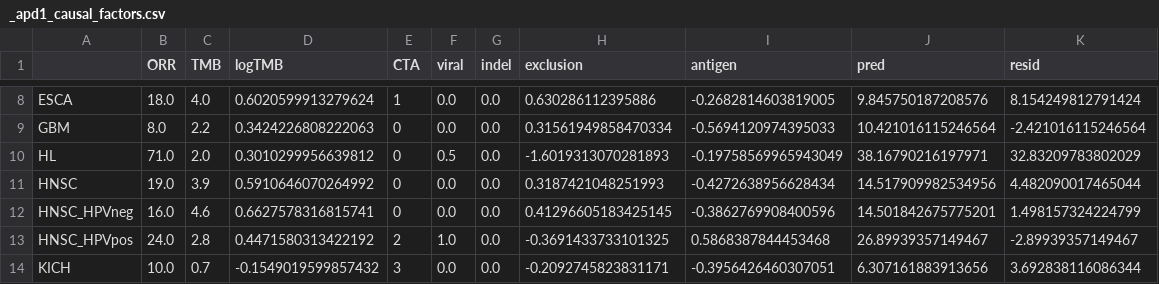
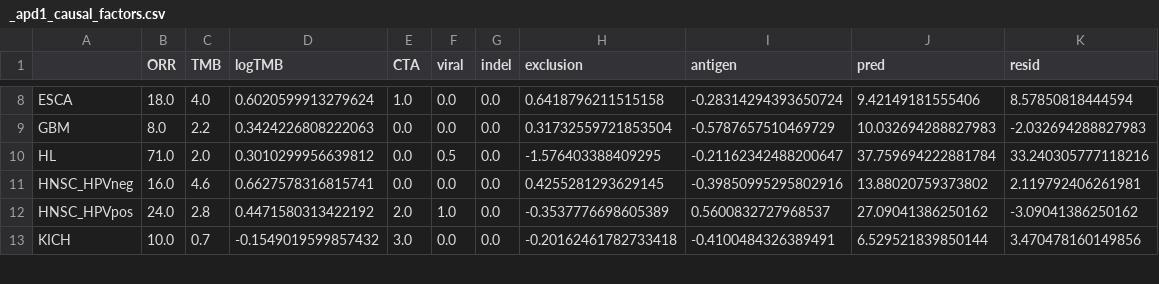
Before and after one commit to pirl-unc/pirlygenes, a CSV file: analyses/outputs/apd1_causal_factors/_apd1_causal_factors.csv, drawn as a sheet; only a part is shown, gaps mark what is left out; removed rows and columns are numbered as before the commit, all else as after; the diff covers the shown part only; the diff names each change by its address in the sheet, - before the commit and + after, or states it on an @@ line.

Commit message:
CTA burden respects missing != zero (coverage-aware ON count)
Critical-eval follow-up. The CTA-burden factor counted ON antigens with
(mat[cta_genes] >= log10(6)).sum() over the cohort x gene matrix. A CTA
gene a cohort never measured is NaN; NaN >= thr is False, so it was
silently counted as 'off' instead of excluded - a missing != zero
violation. It deflated CTA for low-coverage cohorts (SCLC measures only
~201/271 CTAs; HL 259/271) as a measurement artifact, not biology.

New shared _apd1_factors.cta_burden() takes the ON-rate among MEASURED
CTAs (NaN excluded from numerator and denominator) and rescales to the
median measured panel size; cohorts under 50% coverage get NaN rather
than a deflated count. SCLC CTA 3 -> 4.0; SKCM still tops. Wired into
both apd1_causal_factors.py and apd1_landscape.py (single source of
truth); removed the duplicated naive counts. Canonical CSVs regenerated.

```diff
--- a/analyses/outputs/apd1_causal_factors/_apd1_causal_factors.csv
+++ b/analyses/outputs/apd1_causal_factors/_apd1_causal_factors.csv
-E8 (CTA): 1
+E8 (CTA): 1.0
-H8 (exclusion): 0.630286112395886
+H8 (exclusion): 0.6418796211515158
-I8 (antigen): -0.2682814603819005
+I8 (antigen): -0.28314294393650724
-J8 (pred): 9.845750187208576
+J8 (pred): 9.42149181555406
-K8 (resid): 8.154249812791424
+K8 (resid): 8.57850818444594
-E9:E10 (CTA): 0
+E9:E10 (CTA): 0.0
-H9 (exclusion): 0.31561949858470334
+H9 (exclusion): 0.31732559721853504
-I9 (antigen): -0.5694120974395033
+I9 (antigen): -0.5787657510469729
-J9 (pred): 10.421016115246564
+J9 (pred): 10.032694288827983
-K9 (resid): -2.421016115246564
+K9 (resid): -2.032694288827983
-H10 (exclusion): -1.6019313070281893
+H10 (exclusion): -1.576403388409295
-I10 (antigen): -0.19758569965943049
+I10 (antigen): -0.21162342488200647
-J10 (pred): 38.16790216197971
+J10 (pred): 37.759694222881784
-K10 (resid): 32.83209783802029
+K10 (resid): 33.240305777118216
-row 11: HNSC | 19.0 | 3.9 | 0.5910646070264992 | 0 | 0.0 | 0.0 | 0.3187421048251993 | -0.4272638956628434 | 14.517909982534956 | 4.482090017465044
-E11 (CTA): 0
+E11 (CTA): 0.0
-H11 (exclusion): 0.41296605183425145
+H11 (exclusion): 0.4255281293629145
-I11 (antigen): -0.3862769908400596
+I11 (antigen): -0.39850995295802916
-J11 (pred): 14.501842675775201
+J11 (pred): 13.88020759373802
-K11 (resid): 1.498157324224799
+K11 (resid): 2.119792406261981
-E12 (CTA): 2
+E12 (CTA): 2.0
-H12 (exclusion): -0.3691433733101325
+H12 (exclusion): -0.3537776698605389
-I12 (antigen): 0.5868387844453468
+I12 (antigen): 0.5600832727968537
-J12 (pred): 26.89939357149467
+J12 (pred): 27.09041386250162
-K12 (resid): -2.89939357149467
+K12 (resid): -3.09041386250162
-E13 (CTA): 3
+E13 (CTA): 3.0
-H13 (exclusion): -0.2092745823831171
+H13 (exclusion): -0.20162461782733418
-I13 (antigen): -0.3956426460307051
+I13 (antigen): -0.4100484326389491
-J13 (pred): 6.307161883913656
+J13 (pred): 6.529521839850144
-K13 (resid): 3.692838116086344
+K13 (resid): 3.470478160149856
```
Also changed, not shown: 120 edited cells elsewhere in this file, analyses/outputs/apd1_causal_factors/_apd1_mechanism_screen.csv, 4 other files.
